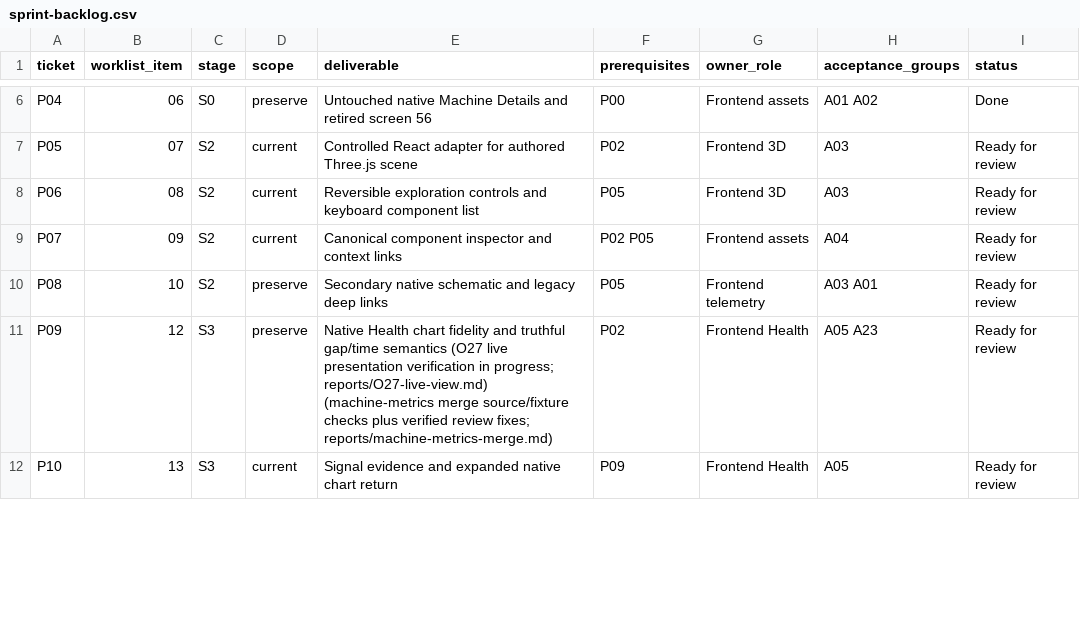
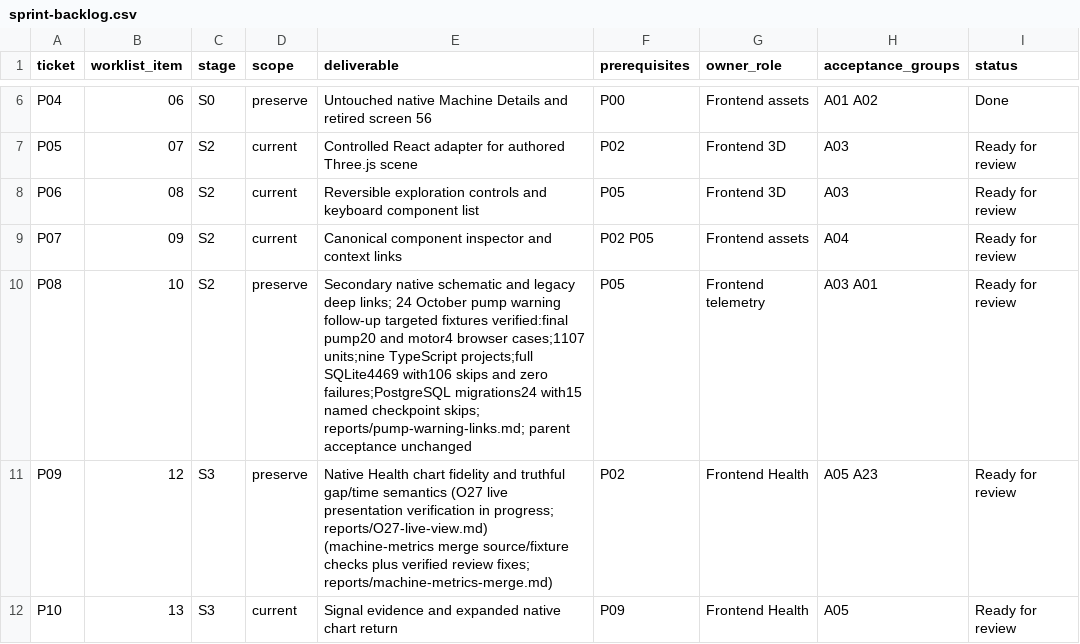
Before and after one commit to EQUA-AI/InvenTree, a CSV file: contrib/ui-ux/r6/sprint-backlog.csv, drawn as a sheet; only a part is shown, gaps mark what is left out; the diff covers the shown part only.

```diff
--- a/contrib/ui-ux/r6/sprint-backlog.csv
+++ b/contrib/ui-ux/r6/sprint-backlog.csv
@@ -9,3 +9,3 @@ P06,08,S2,current,Reversible exploration controls and keyboard component list,P0
 P07,09,S2,current,Canonical component inspector and context links,P02 P05,Frontend assets,A04,Ready for review
-P08,10,S2,preserve,Secondary native schematic and legacy deep links,P05,Frontend telemetry,A03 A01,Ready for review
+P08,10,S2,preserve,Secondary native schematic and legacy deep links; 24 October pump warning follow-up targeted fixtures verified:final pump20 and motor4 browser cases;1107 units;nine TypeScript projects;full SQLite4469 with106 skips and zero failures;PostgreSQL migrations24 with15 named checkpoint skips; reports/pump-warning-links.md; parent acceptance unchanged,P05,Frontend telemetry,A03 A01,Ready for review
 P09,12,S3,preserve,Native Health chart fidelity and truthful gap/time semantics (O27 live presentation verification in progress; reports/O27-live-view.md) (machine-metrics merge source/fixture checks plus verified review fixes; reports/machine-metrics-merge.md),P02,Frontend Health,A05 A23,Ready for review
```
Also changed, not shown: 2 edited cells elsewhere in this file, contrib/ui-ux/r6/contracts.csv, 32 other files.
